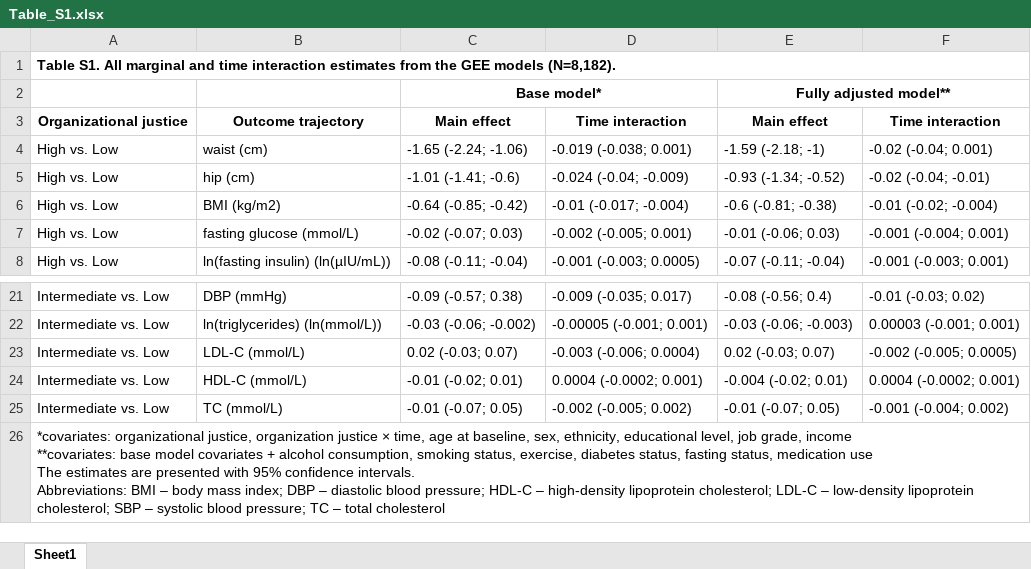
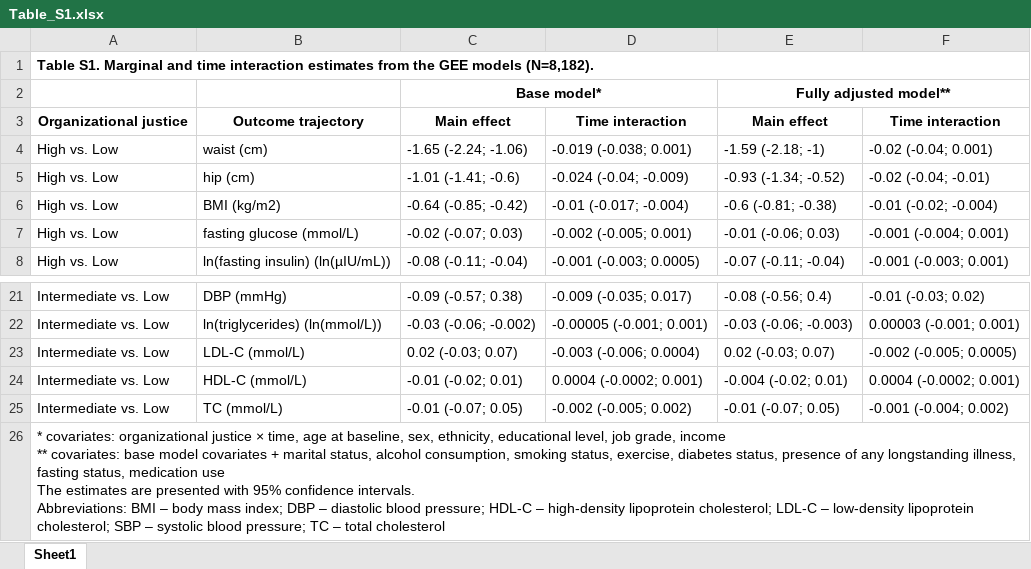
Before and after one commit to Tirgit/Whitehall_supplemental, an Excel workbook: Table_S1.xlsx, sheet Sheet1, drawn as a sheet; only a part is shown, gaps mark what is left out; values as stored, in another font and other column widths than the file's, no borders; ↵ is a line break in a cell; the diff names each change by its address in the sheet, - before the commit and + after, or states it on an @@ line.

```diff
--- a/Table_S1.xlsx (sheet Sheet1)
+++ b/Table_S1.xlsx (sheet Sheet1)
-A1: Table S1. All marginal and time…
+A1: Table S1. Marginal and time…
-A26: *covariates: organizational justice, organization justice × time, age at baseline, sex, ethnicity, educational level, job grade, income ↵ **covariates: base model covariates + alcohol consumption, smoking status, exercise, diabetes status, fasting status,…
+A26: * covariates: organizational justice × time, age at baseline, sex, ethnicity, educational level, job grade, income ↵ ** covariates: base model covariates + marital status, alcohol consumption, smoking status, exercise, diabetes status, presence of any longstanding illness, fasting status,…
```
Also changed, not shown: Table_S2.xlsx, Table_S3.xlsx, 2 other files.
